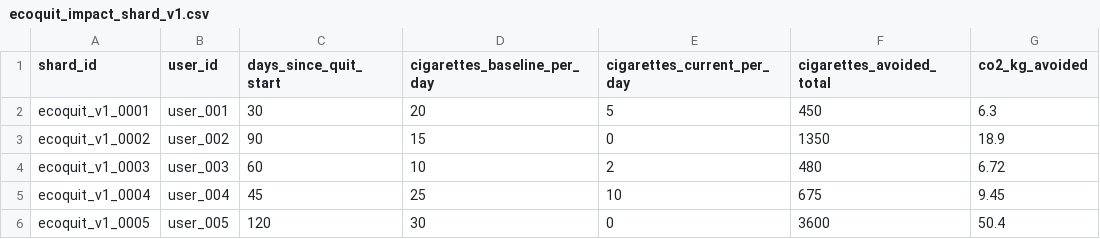
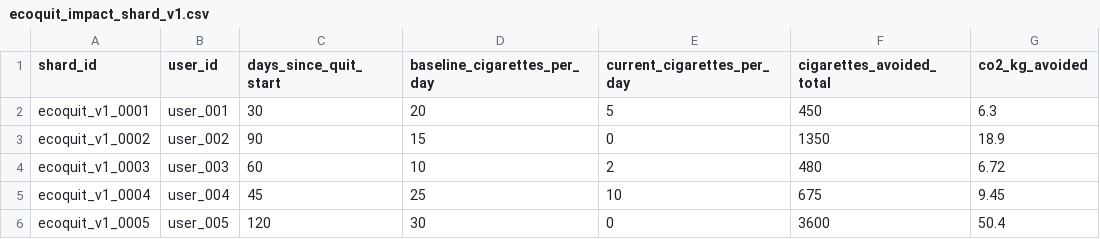
Before and after one commit to Doctor0Evil/Cigness, a CSV file: qpudatashards/ecoquit_impact_shard_v1.csv, drawn as a sheet; only a part is shown; the diff names each change by its address in the sheet, - before the commit and + after, or states it on an @@ line.

Commit message:
Update ecoquit_impact_shard_v1.csv
Signed-off-by: Jacob Scott Farmer <xboxteejaymcfarmer@gmail.com>

```diff
--- a/qpudatashards/ecoquit_impact_shard_v1.csv
+++ b/qpudatashards/ecoquit_impact_shard_v1.csv
-D1: cigarettes_baseline_per_day
+D1: baseline_cigarettes_per_day
-E1: cigarettes_current_per_day
+E1: current_cigarettes_per_day
```
